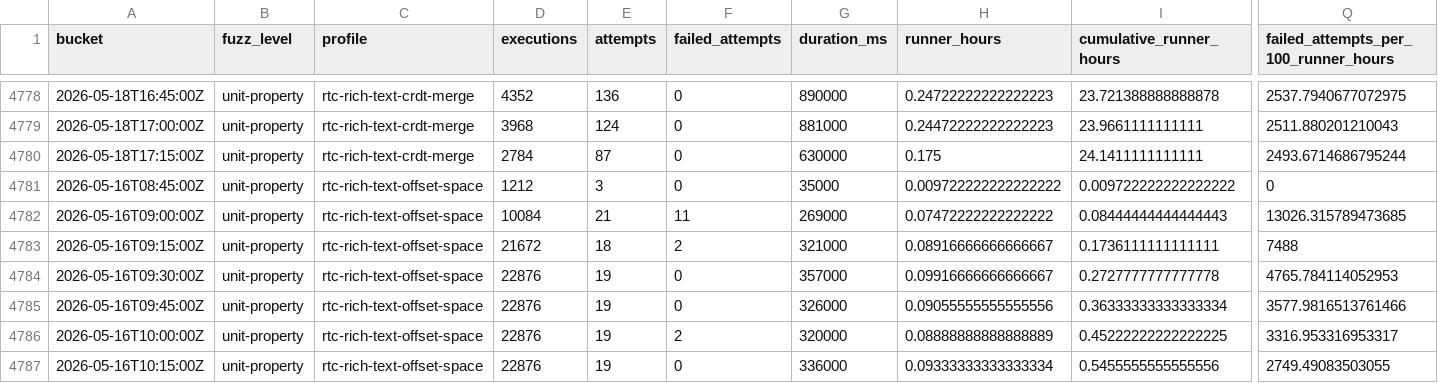
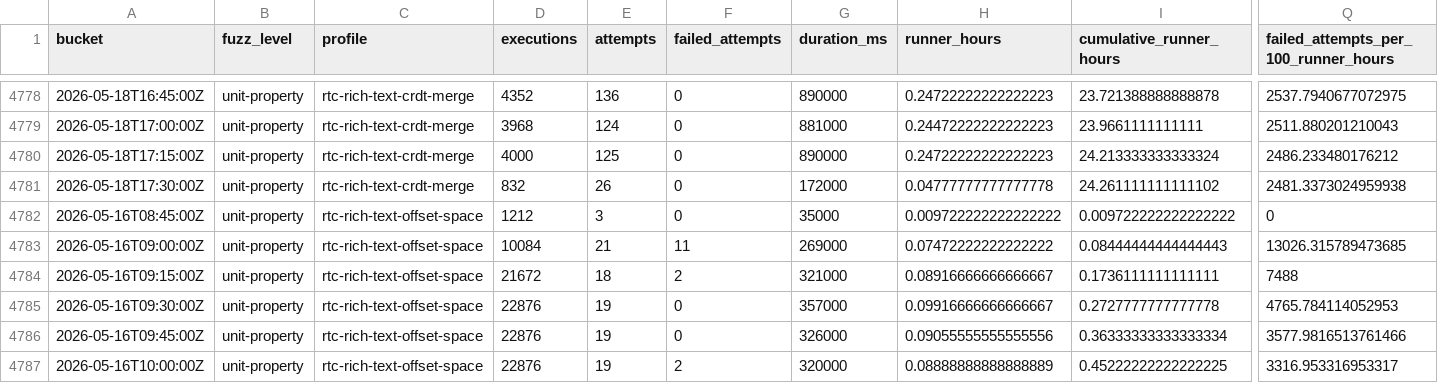
Before and after one commit to danluu/gutenberg, a CSV file: docs/explanations/architecture/rtc-jetstream2-fuzz-trends-20260515/data/bug_effectiveness_by_profile.csv, drawn as a sheet; only a part is shown, gaps mark what is left out; the shorter side is filled out with more unchanged rows; rows hold the shown columns only; the diff names each change by its address in the sheet, - before the commit and + after, or states it on an @@ line.

```diff
--- a/docs/explanations/architecture/rtc-jetstream2-fuzz-trends-20260515/data/bug_effectiveness_by_profile.csv
+++ b/docs/explanations/architecture/rtc-jetstream2-fuzz-trends-20260515/data/bug_effectiveness_by_profile.csv
-D4780 (executions): 2784
+D4780 (executions): 4000
-E4780 (attempts): 87
+E4780 (attempts): 125
-G4780 (duration_ms): 630000
+G4780 (duration_ms): 890000
-H4780 (runner_hours): 0.175
+H4780 (runner_hours): 0.24722222222222223
-I4780 (cumulative_runner_hours): 24.1411111111111
+I4780 (cumulative_runner_hours): 24.213333333333324
-Q4780: 2493.6714686795244
+Q4780: 2486.233480176212
+row 4781: 2026-05-18T17:30:00Z | unit-property | rtc-rich-text-crdt-merge | 832 | 26 | 0 | 172000 | 0.04777777777777778 | 24.261111111111102 | 2481.3373024959938
```
Also changed, not shown: docs/explanations/architecture/rtc-jetstream2-fuzz-trends-20260515/data/bug_effectiveness_by_level.csv, docs/explanations/architecture/rtc-jetstream2-fuzz-trends-20260515/data/bug_output_effectiveness_by_level.csv, 40 other files.
